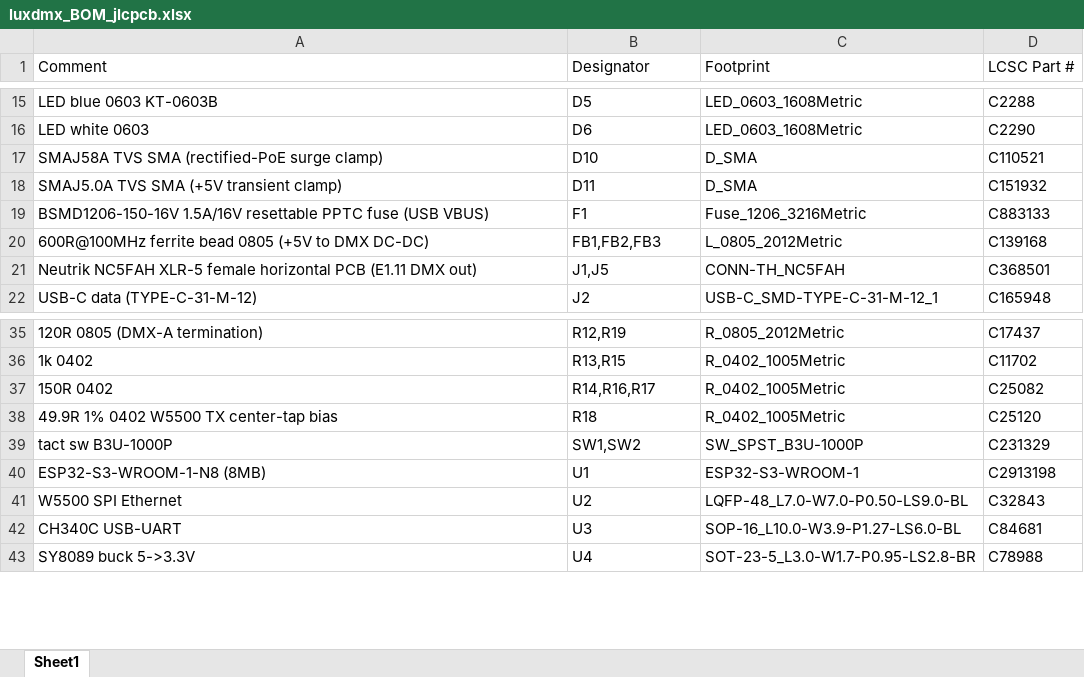
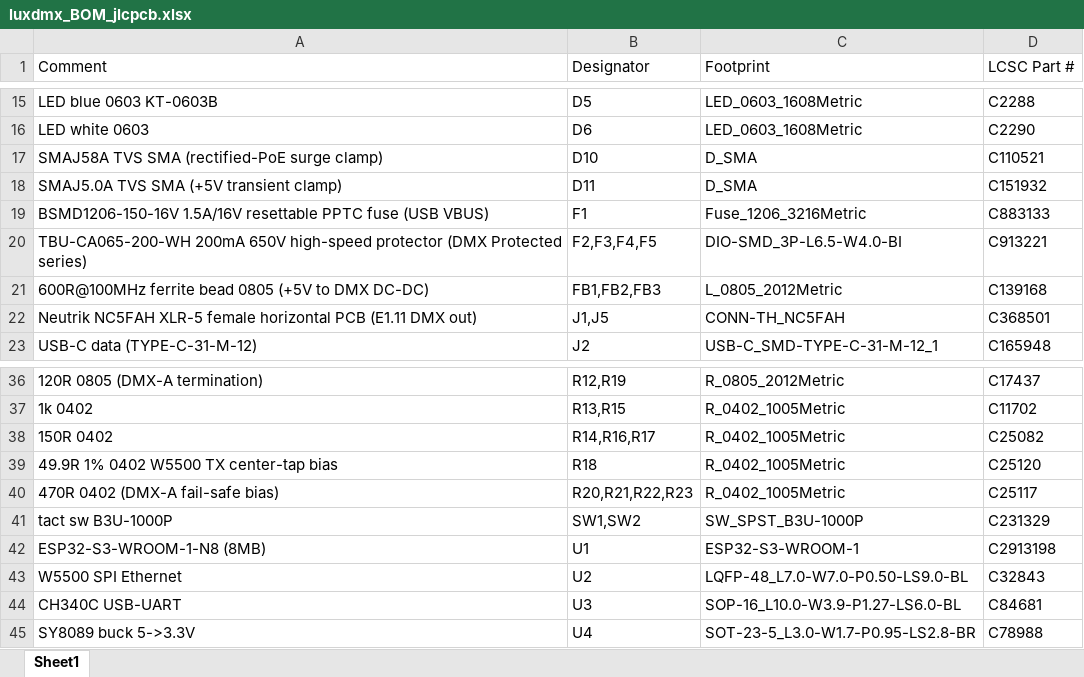
Before and after one commit to tombueng/LuxDMX, an Excel workbook: hardware/luxdmx_BOM_jlcpcb.xlsx, sheet Sheet1, drawn as a sheet; only a part is shown, gaps mark what is left out; values as stored, in another font and other column widths than the file's, no borders; the diff names each change by its address in the sheet, - before the commit and + after, or states it on an @@ line.

```diff
--- a/hardware/luxdmx_BOM_jlcpcb.xlsx (sheet Sheet1)
+++ b/hardware/luxdmx_BOM_jlcpcb.xlsx (sheet Sheet1)
+row 20: TBU-CA065-200-WH 200mA 650V high-speed protector (DMX Protected series) | F2,F3,F4,F5 | DIO-SMD_3P-L6.5-W4.0-BI | C913221
+row 40: 470R 0402 (DMX-A fail-safe bias) | R20,R21,R22,R23 | R_0402_1005Metric | C25117
```
Also changed, not shown: hardware/luxdmx_CPL.xlsx, 49 other files.
